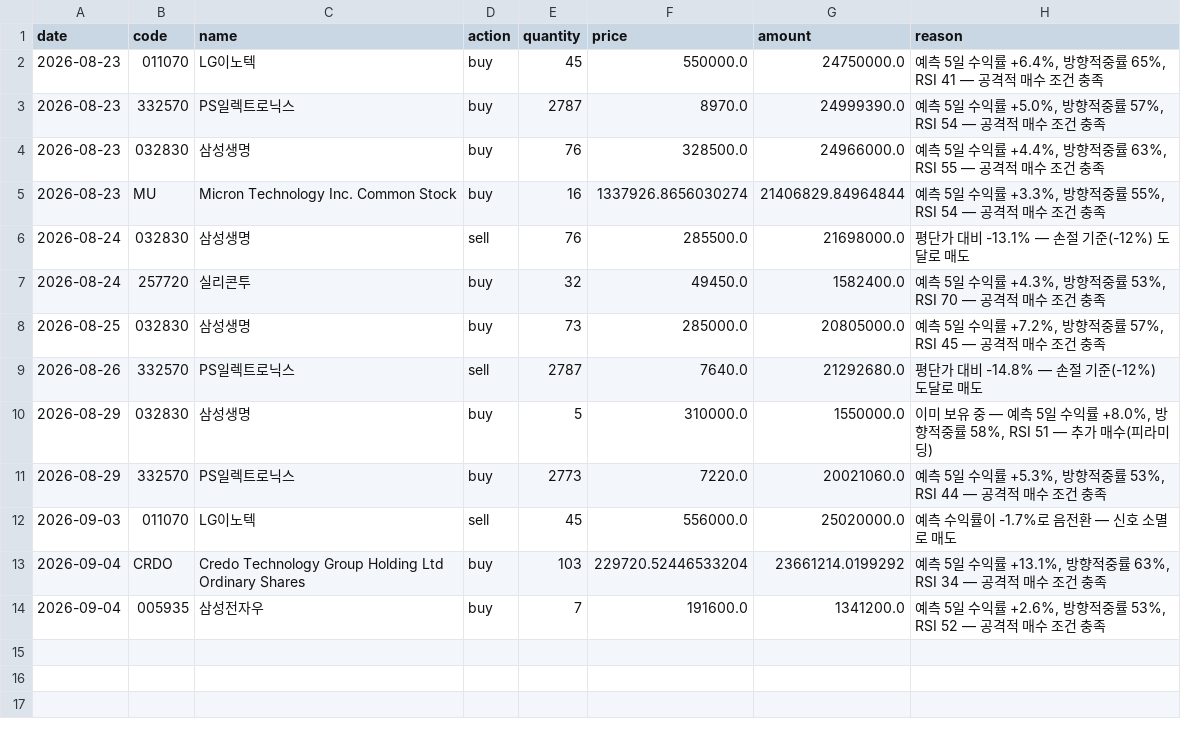
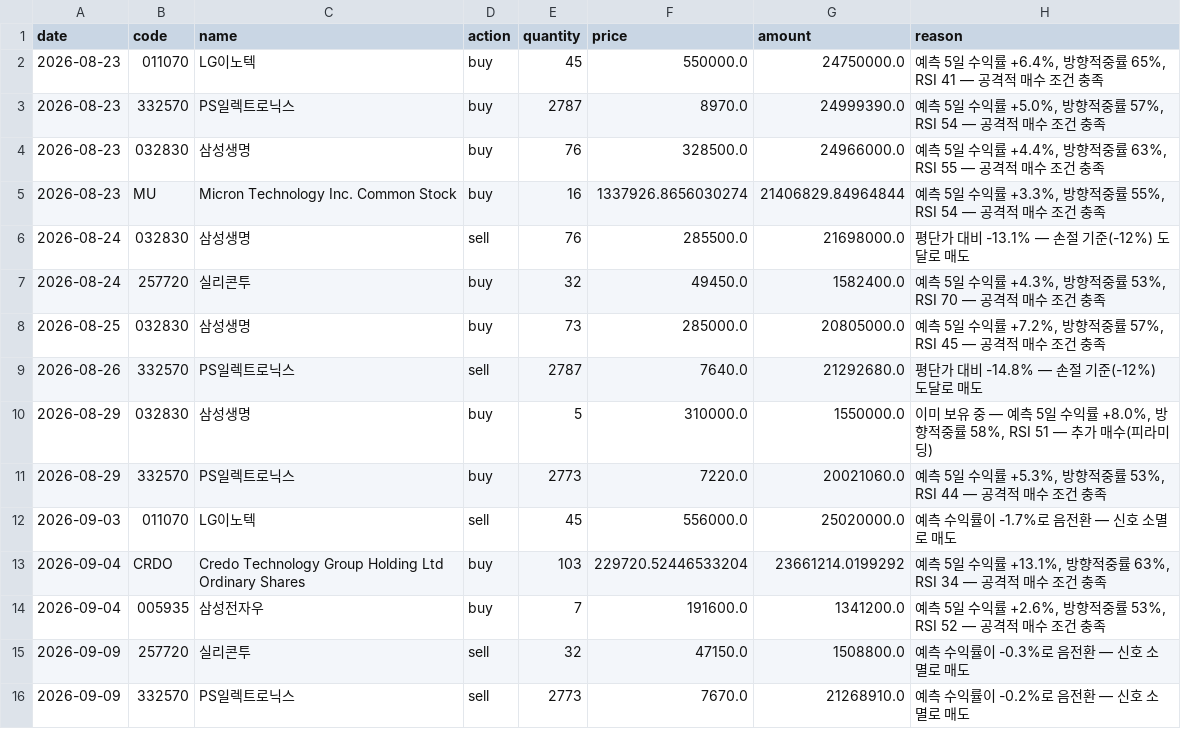
Before and after one commit to ferrousCM/stock, a CSV file: data/portfolio/aggressive/trades.csv, drawn as a sheet.

```diff
--- a/data/portfolio/aggressive/trades.csv
+++ b/data/portfolio/aggressive/trades.csv
@@ -14 +14,3 @@ date,code,name,action,quantity,price,amount,reason
 2026-09-04,005935,삼성전자우,buy,7,191600.0,1341200.0,"예측 5일 수익률 +2.6%, 방향적중률 53%, RSI 52 — 공격적 매수 조건 충족"
+2026-09-09,257720,실리콘투,sell,32,47150.0,1508800.0,예측 수익률이 -0.3%로 음전환 — 신호 소멸로 매도
+2026-09-09,332570,PS일렉트로닉스,sell,2773,7670.0,21268910.0,예측 수익률이 -0.2%로 음전환 — 신호 소멸로 매도
```
Also changed, not shown: data/portfolio/momentum/trades.csv, data/portfolio/trades.csv, 19 other files.
